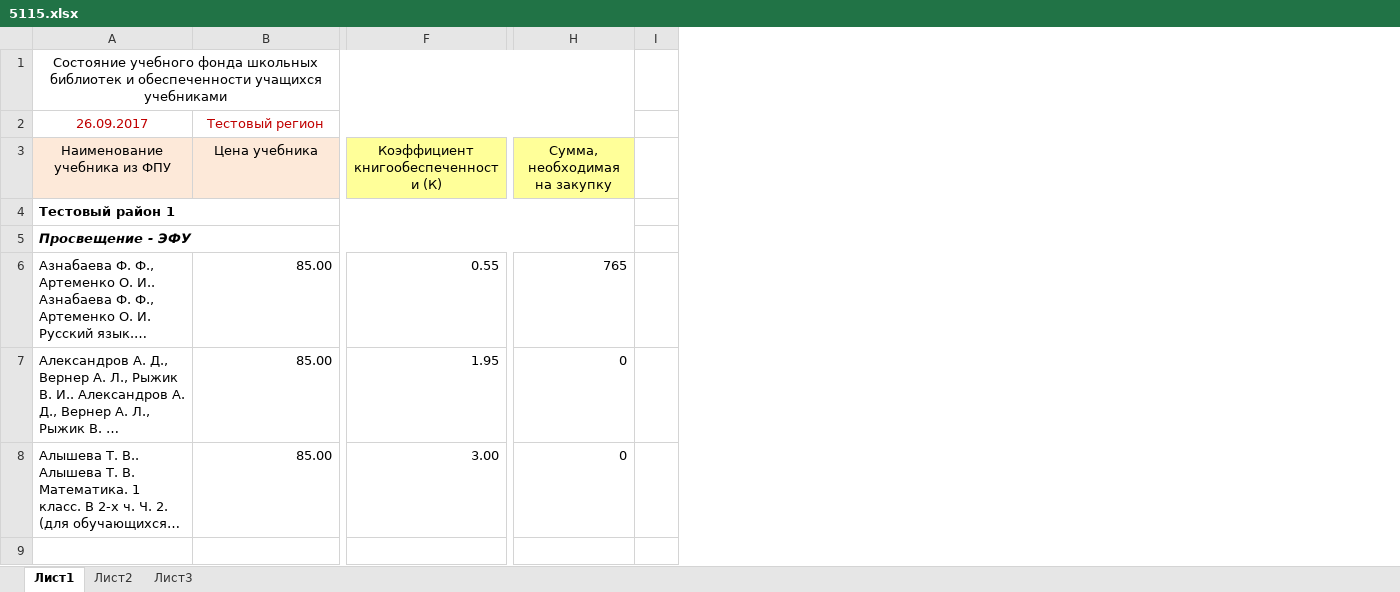
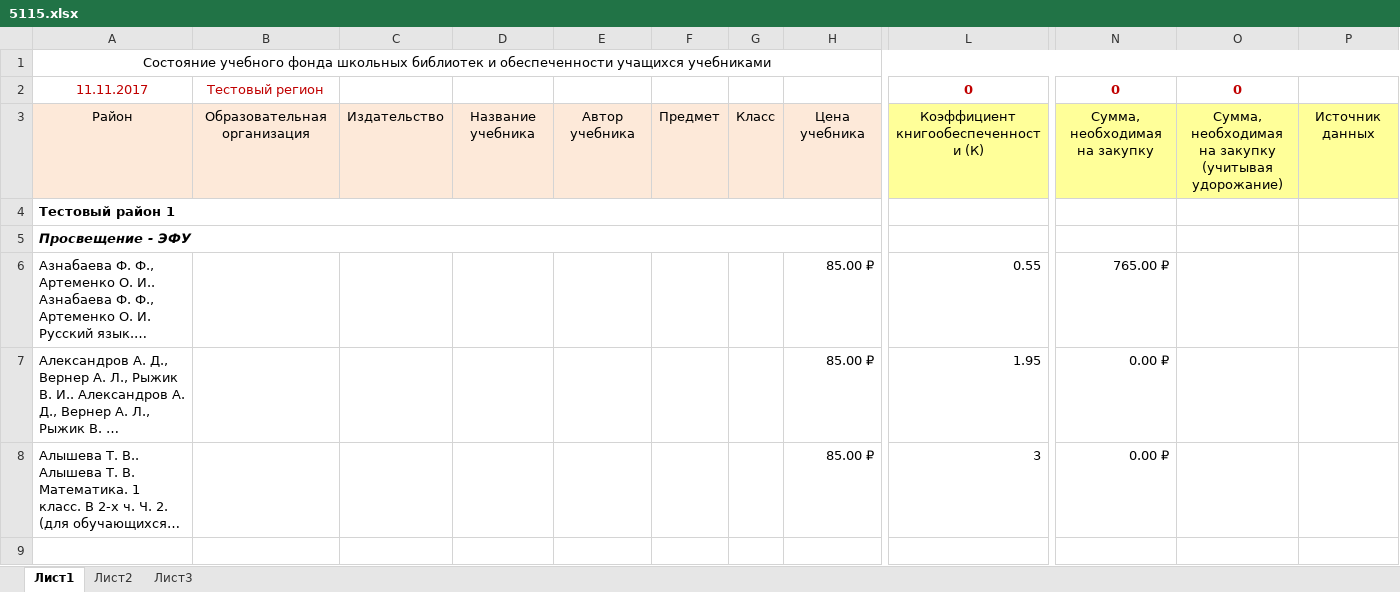
Before and after one commit to YurikKazaryan/knigozakaz, an Excel workbook: inventory/reports/userreports/5115.xlsx, sheet Лист1, drawn as a sheet; only a part is shown, gaps mark what is left out; long unchanged cells end in …; values as stored, in another font and other column widths than the file's, no borders; removed rows and columns are numbered as before the commit, all else as after; rows hold the shown columns only; the diff covers the shown part only; the diff names each change by its address in the sheet, - before the commit and + after, or states it on an @@ line.

```diff
--- a/inventory/reports/userreports/5115.xlsx (sheet Лист1)
+++ b/inventory/reports/userreports/5115.xlsx (sheet Лист1)
+column C, row 3: Издательство
+column D, row 3: Название учебника
+column E, row 3: Автор учебника
+column F, row 3: Предмет
+column G, row 3: Класс
+column H, rows 3-8: Цена учебника |  |  | 85.00 ₽ | 85.00 ₽ | 85.00 ₽
-column I, empty
+column O, row 3: Сумма, необходимая на закупку (учитывая удорожание)
+column P, row 3: Источник данных
-row 2: 26.09.2017 | Тестовый регион
+row 2: 11.11.2017 | Тестовый регион |  |  |  |  |  |  | 0 | 0 | 0
-A3: Наименование учебника из ФПУ
+A3: Район
-B3: Цена учебника
+B3: Образовательная организация
-A4:H4 merged
+A4:H4 merged
-A5:H5 merged
+A5:H5 merged
-B6:B8: 85.00
+B6:B8: (empty)
-N6: 765
+N6: 765.00 ₽
-N7:N8: 0
+N7:N8: 0.00 ₽
-L8: 3.00
+L8: 3
```
Also changed, not shown: 5 edited cells and cell formats elsewhere in this sheet, inventory/reports/userreports/1.xlsx, 21 other files.
